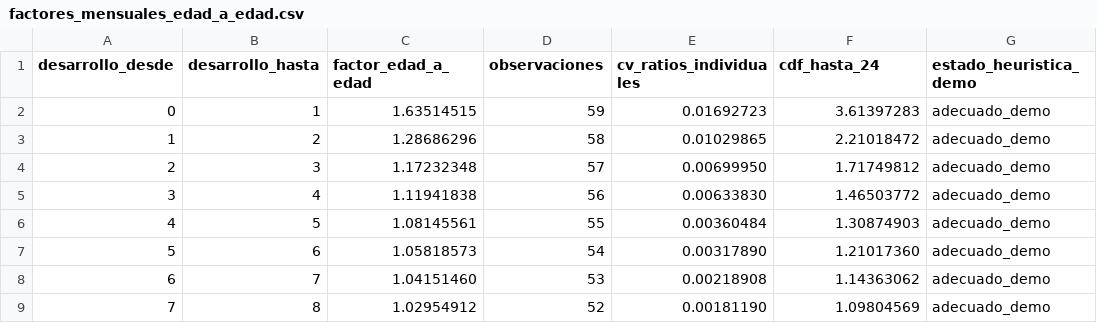
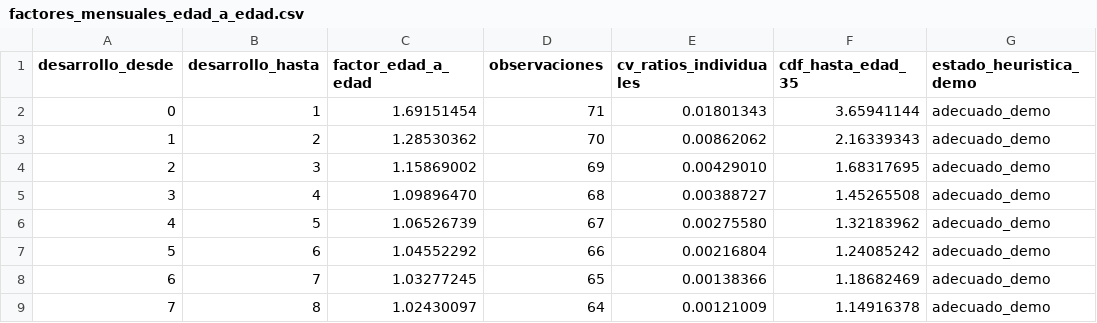
Before and after one commit to jaforero/health-insurance-reserving-handbook, a CSV file: data/demo_triangulos_mensuales/factores_mensuales_edad_a_edad.csv, drawn as a sheet; only a part is shown; the diff covers the shown part only.

```diff
--- a/data/demo_triangulos_mensuales/factores_mensuales_edad_a_edad.csv
+++ b/data/demo_triangulos_mensuales/factores_mensuales_edad_a_edad.csv
@@ -1,9 +1,9 @@
-desarrollo_desde,desarrollo_hasta,factor_edad_a_edad,observaciones,cv_ratios_individuales,cdf_hasta_24,estado_heuristica_demo
-0,1,1.63514515,59,0.01692723,3.61397283,adecuado_demo
-1,2,1.28686296,58,0.01029865,2.21018472,adecuado_demo
-2,3,1.17232348,57,0.00699950,1.71749812,adecuado_demo
-3,4,1.11941838,56,0.00633830,1.46503772,adecuado_demo
-4,5,1.08145561,55,0.00360484,1.30874903,adecuado_demo
-5,6,1.05818573,54,0.00317890,1.21017360,adecuado_demo
-6,7,1.04151460,53,0.00218908,1.14363062,adecuado_demo
-7,8,1.02954912,52,0.00181190,1.09804569,adecuado_demo
+desarrollo_desde,desarrollo_hasta,factor_edad_a_edad,observaciones,cv_ratios_individuales,cdf_hasta_edad_35,estado_heuristica_demo
+0,1,1.69151454,71,0.01801343,3.65941144,adecuado_demo
+1,2,1.28530362,70,0.00862062,2.16339343,adecuado_demo
+2,3,1.15869002,69,0.00429010,1.68317695,adecuado_demo
+3,4,1.09896470,68,0.00388727,1.45265508,adecuado_demo
+4,5,1.06526739,67,0.00275580,1.32183962,adecuado_demo
+5,6,1.04552292,66,0.00216804,1.24085242,adecuado_demo
+6,7,1.03277245,65,0.00138366,1.18682469,adecuado_demo
+7,8,1.02430097,64,0.00121009,1.14916378,adecuado_demo
```
Also changed, not shown: 11 added rows and 64 edited cells elsewhere in this file, data/demo_monthly_triangles/data_sufficiency_diagnostics.csv, data/demo_monthly_triangles/monthly_age_to_age_factors.csv, 52 other files.
